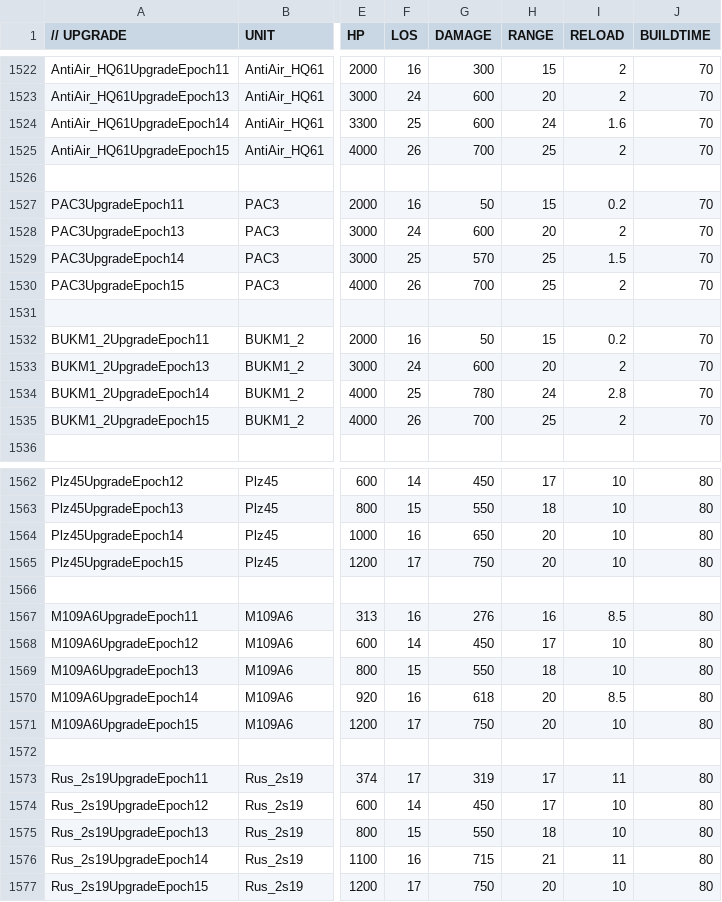
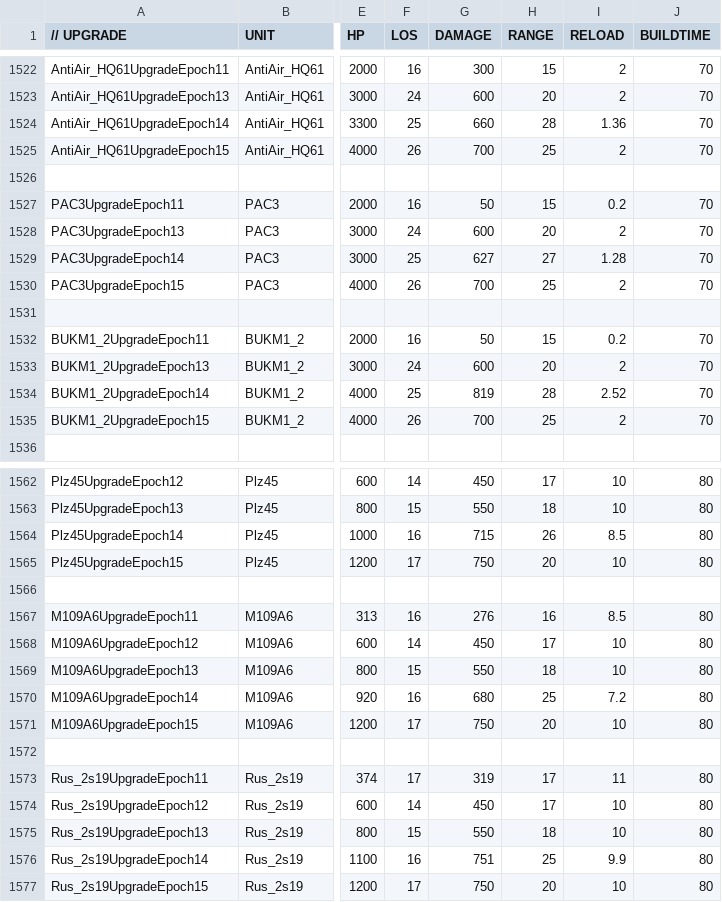
Before and after one commit to luojiang419/ee2, a CSV file: game-metadata/EE2X_db/TechTree/upgrade_unittypes.csv, drawn as a sheet; only a part is shown, gaps mark what is left out; the diff names each change by its address in the sheet, - before the commit and + after, or states it on an @@ line.

```diff
--- a/game-metadata/EE2X_db/TechTree/upgrade_unittypes.csv
+++ b/game-metadata/EE2X_db/TechTree/upgrade_unittypes.csv
-G1524 (DAMAGE): 600
+G1524 (DAMAGE): 660
-H1524 (RANGE): 24
+H1524 (RANGE): 28
-I1524 (RELOAD): 1.6
+I1524 (RELOAD): 1.36
-G1529 (DAMAGE): 570
+G1529 (DAMAGE): 627
-H1529 (RANGE): 25
+H1529 (RANGE): 27
-I1529 (RELOAD): 1.5
+I1529 (RELOAD): 1.28
-G1534 (DAMAGE): 780
+G1534 (DAMAGE): 819
-H1534 (RANGE): 24
+H1534 (RANGE): 28
-I1534 (RELOAD): 2.8
+I1534 (RELOAD): 2.52
-G1564 (DAMAGE): 650
+G1564 (DAMAGE): 715
-H1564 (RANGE): 20
+H1564 (RANGE): 26
-I1564 (RELOAD): 10
+I1564 (RELOAD): 8.5
-G1570 (DAMAGE): 618
+G1570 (DAMAGE): 680
-H1570 (RANGE): 20
+H1570 (RANGE): 25
-I1570 (RELOAD): 8.5
+I1570 (RELOAD): 7.2
-G1576 (DAMAGE): 715
+G1576 (DAMAGE): 751
-H1576 (RANGE): 21
+H1576 (RANGE): 25
-I1576 (RELOAD): 11
+I1576 (RELOAD): 9.9
```
Also changed, not shown: game-metadata/EE2X_db/TechTree/dbtechtreenode.csv, 6 other files.
